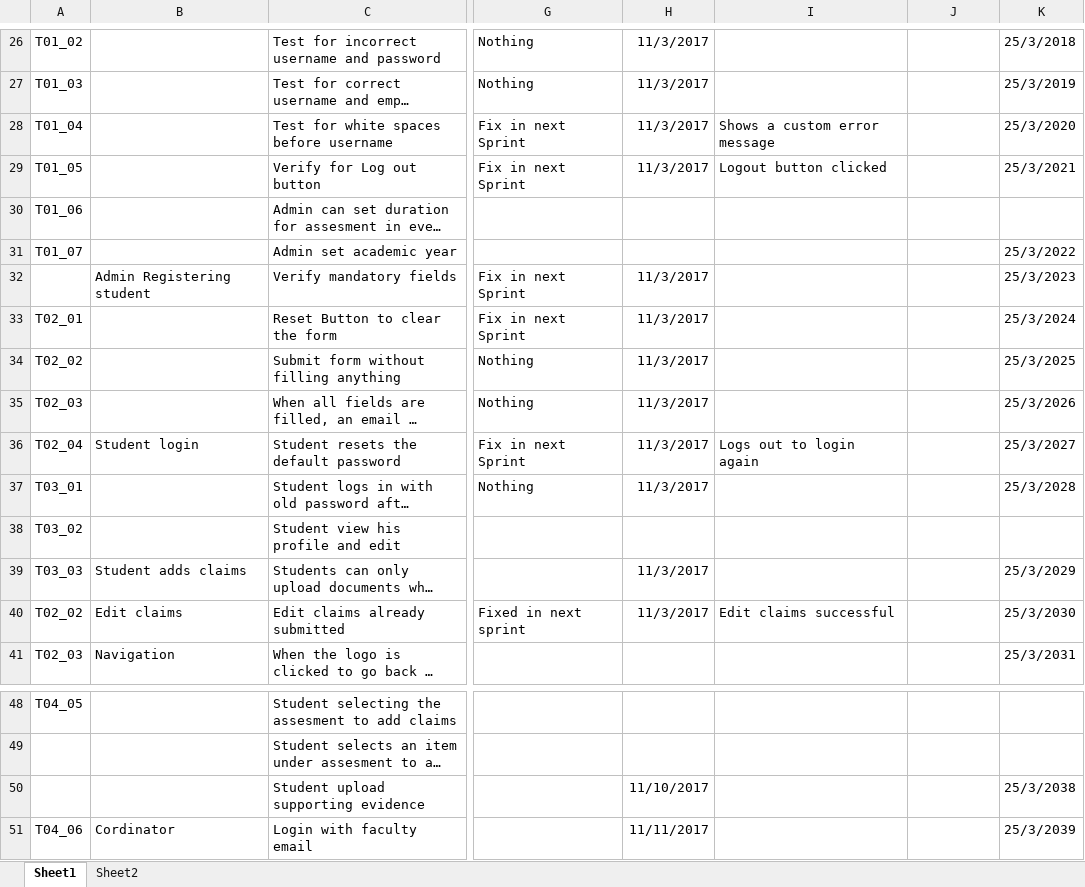
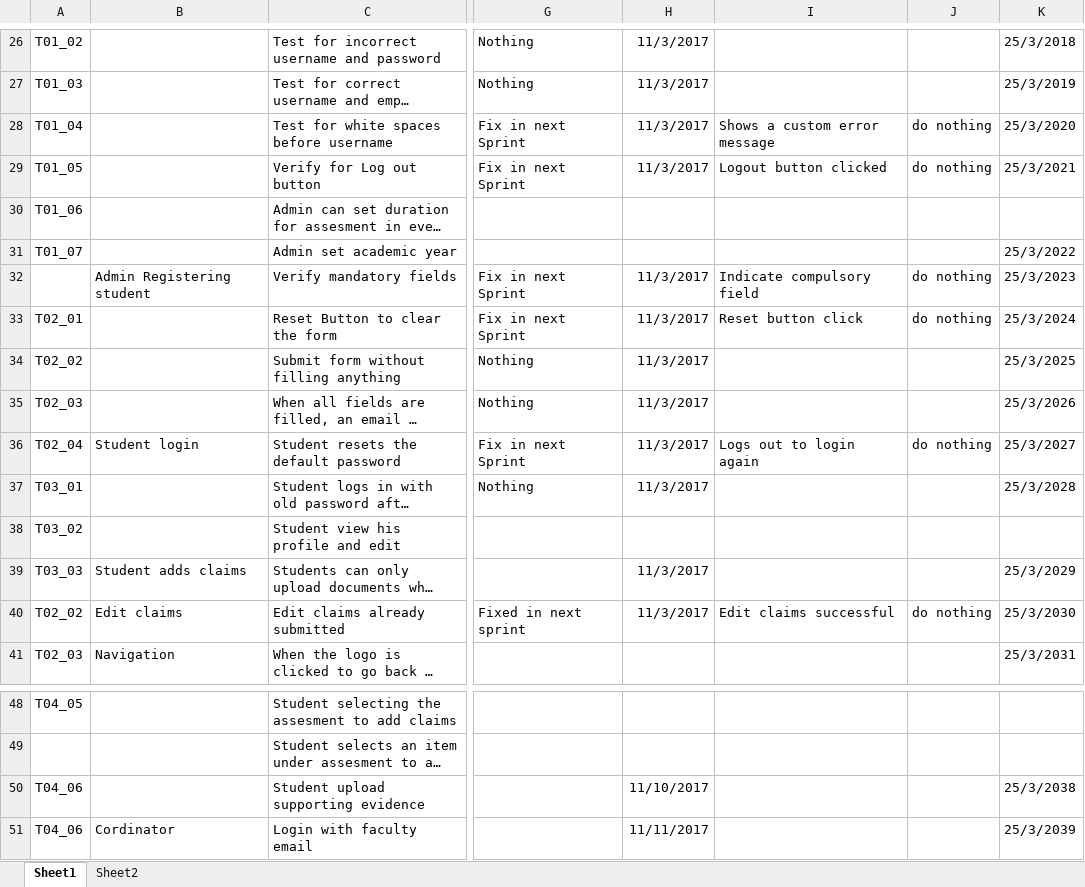
Before and after one commit to JosephDele/Group1--EnterpriseGCW, an Excel workbook: TESTING.xlsx, sheet Sheet1, drawn as a sheet; only a part is shown, gaps mark what is left out; long unchanged cells end in …; values as stored, in another font and other column widths than the file's, no borders; the diff names each change by its address in the sheet, - before the commit and + after, or states it on an @@ line.

Commit message:
test and prep
testing and presentation

```diff
--- a/TESTING.xlsx (sheet Sheet1)
+++ b/TESTING.xlsx (sheet Sheet1)
-J28:J29: (empty)
+J28:J29: do nothing
-I32: (empty)
+I32: Indicate compulsory field
-J32:J33: (empty)
+J32:J33: do nothing
-I33: (empty)
+I33: Reset button click
-J36: (empty)
+J36: do nothing
-J40: (empty)
+J40: do nothing
-A50: (empty)
+A50: T04_06
```
Also changed, not shown: 1 other file.
